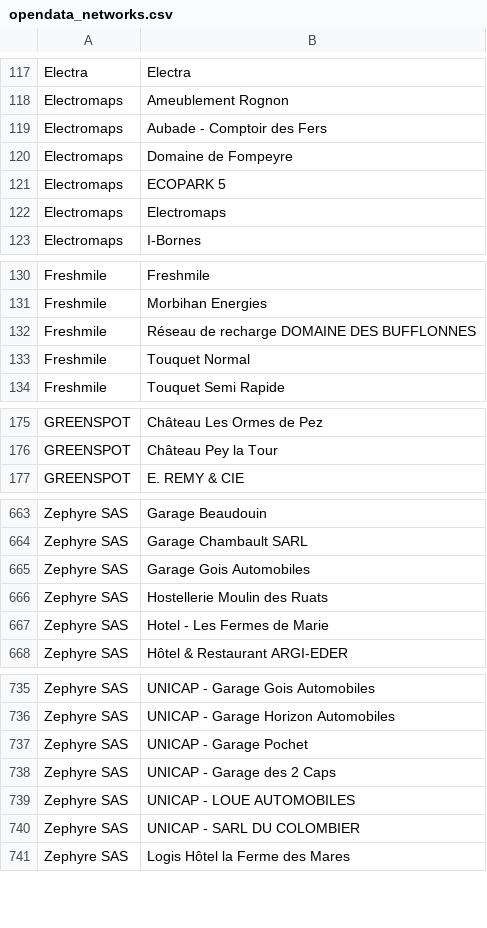
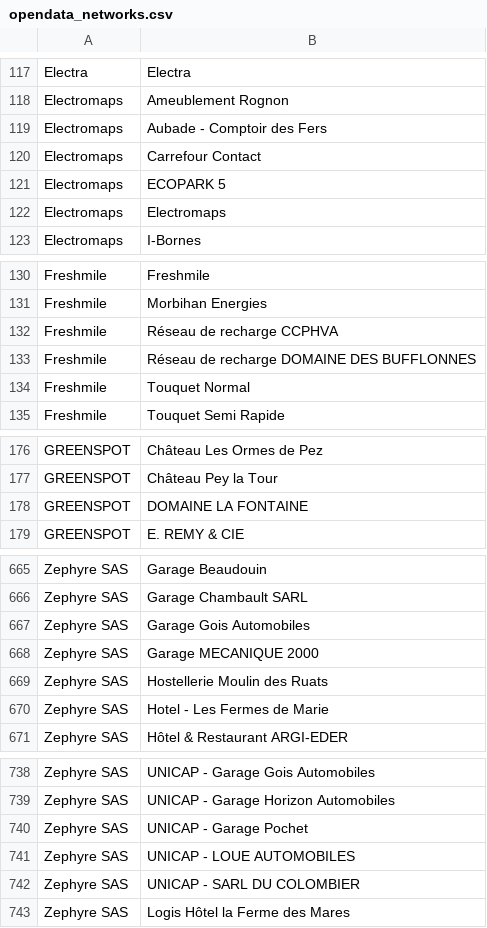
Before and after one commit to guiohm/ref-EU-EVSE, a CSV file: opendata_networks.csv, drawn as a sheet; only a part is shown, gaps mark what is left out.

```diff
--- a/opendata_networks.csv
+++ b/opendata_networks.csv
@@ -119,3 +119,3 @@ Electromaps,Ameublement Rognon
 Electromaps,Aubade - Comptoir des Fers
-Electromaps,Domaine de Fompeyre
+Electromaps,Carrefour Contact
 Electromaps,ECOPARK 5
@@ -131,2 +131,3 @@ Freshmile,Freshmile
 Freshmile,Morbihan Energies
+Freshmile,Réseau de recharge CCPHVA
 Freshmile,Réseau de recharge DOMAINE DES BUFFLONNES
@@ -176,2 +177,3 @@ GREENSPOT,Château Les Ormes de Pez
 GREENSPOT,Château Pey la Tour
+GREENSPOT,DOMAINE LA FONTAINE
 GREENSPOT,E. REMY & CIE
@@ -665,2 +667,3 @@ Zephyre SAS,Garage Chambault SARL
 Zephyre SAS,Garage Gois Automobiles
+Zephyre SAS,Garage MECANIQUE 2000
 Zephyre SAS,Hostellerie Moulin des Ruats
@@ -737,3 +740,2 @@ Zephyre SAS,UNICAP - Garage Horizon Automobiles
 Zephyre SAS,UNICAP - Garage Pochet
-Zephyre SAS,UNICAP - Garage des 2 Caps
 Zephyre SAS,UNICAP - LOUE AUTOMOBILES
```
Also changed, not shown: history.csv, 4 other files.
